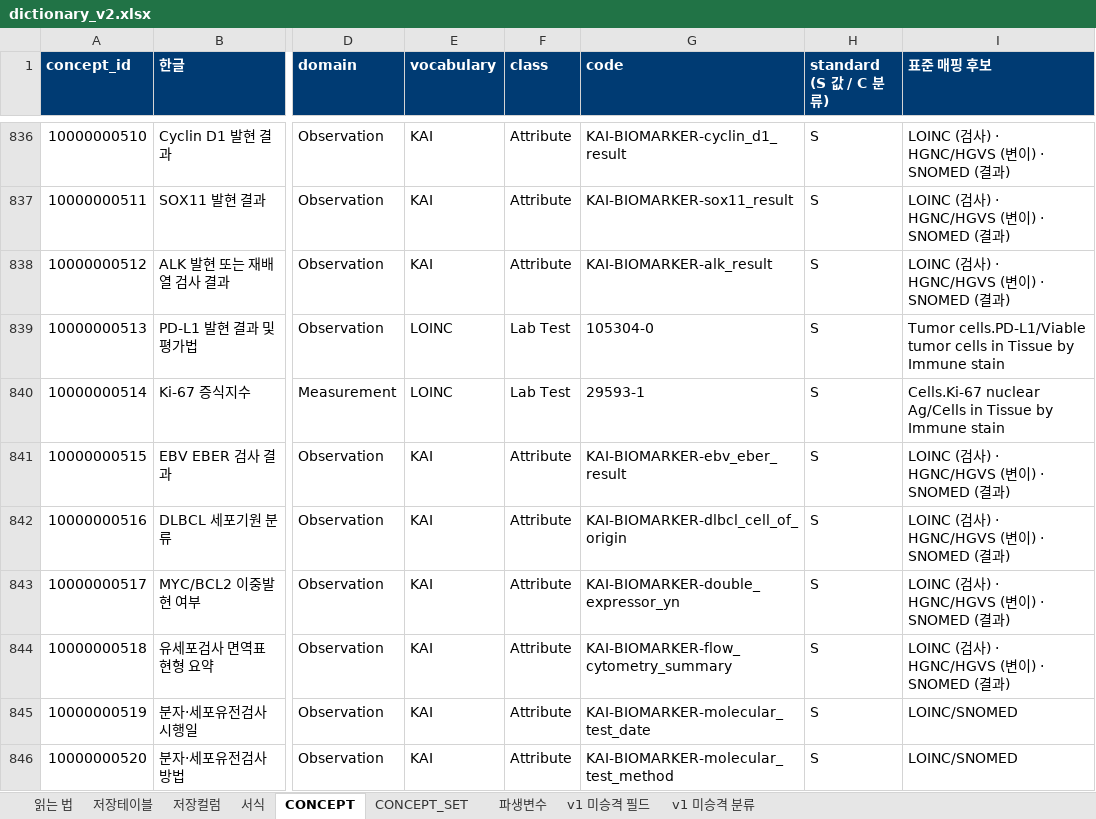
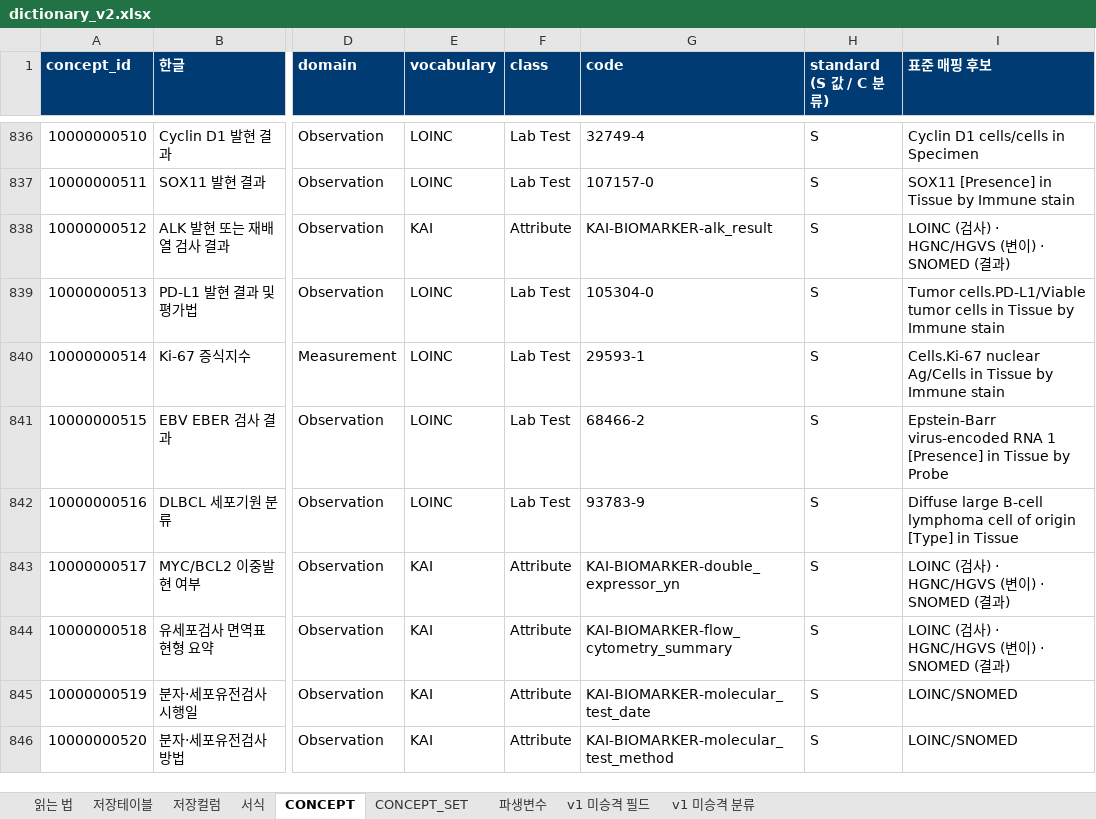
Before and after one commit to nanumspace/KAI_DQ_App, an Excel workbook: spec/v2/dictionary_v2.xlsx, sheet CONCEPT, drawn as a sheet; only a part is shown, gaps mark what is left out; values as stored, in another font and other column widths than the file's, no borders; the diff covers the shown part only; the diff names each change by its address in the sheet, - before the commit and + after, or states it on an @@ line.

```diff
--- a/spec/v2/dictionary_v2.xlsx (sheet CONCEPT)
+++ b/spec/v2/dictionary_v2.xlsx (sheet CONCEPT)
-E836:E837 (vocabulary): KAI
+E836:E837 (vocabulary): LOINC
-F836:F837 (class): Attribute
+F836:F837 (class): Lab Test
-G836 (code): KAI-BIOMARKER-cyclin_d1_result
+G836 (code): 32749-4
-I836 (표준 매핑 후보): LOINC (검사) · HGNC/HGVS (변이) · SNOMED (결과)
+I836 (표준 매핑 후보): Cyclin D1 cells/cells in Specimen
-G837 (code): KAI-BIOMARKER-sox11_result
+G837 (code): 107157-0
-I837 (표준 매핑 후보): LOINC (검사) · HGNC/HGVS (변이) · SNOMED (결과)
+I837 (표준 매핑 후보): SOX11 [Presence] in Tissue by Immune stain
-E841:E842 (vocabulary): KAI
+E841:E842 (vocabulary): LOINC
-F841:F842 (class): Attribute
+F841:F842 (class): Lab Test
-G841 (code): KAI-BIOMARKER-ebv_eber_result
+G841 (code): 68466-2
-I841 (표준 매핑 후보): LOINC (검사) · HGNC/HGVS (변이) · SNOMED (결과)
+I841 (표준 매핑 후보): Epstein-Barr virus-encoded RNA 1 [Presence] in Tissue by Probe
-G842 (code): KAI-BIOMARKER-dlbcl_cell_of_origin
+G842 (code): 93783-9
-I842 (표준 매핑 후보): LOINC (검사) · HGNC/HGVS (변이) · SNOMED (결과)
+I842 (표준 매핑 후보): Diffuse large B-cell lymphoma cell of origin [Type] in Tissue
```
Also changed, not shown: 429 edited cells elsewhere in this sheet, 10 other files.
